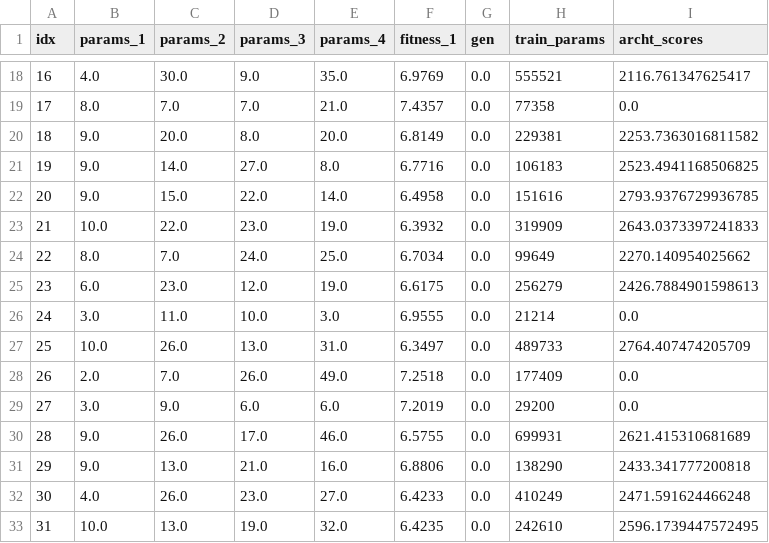
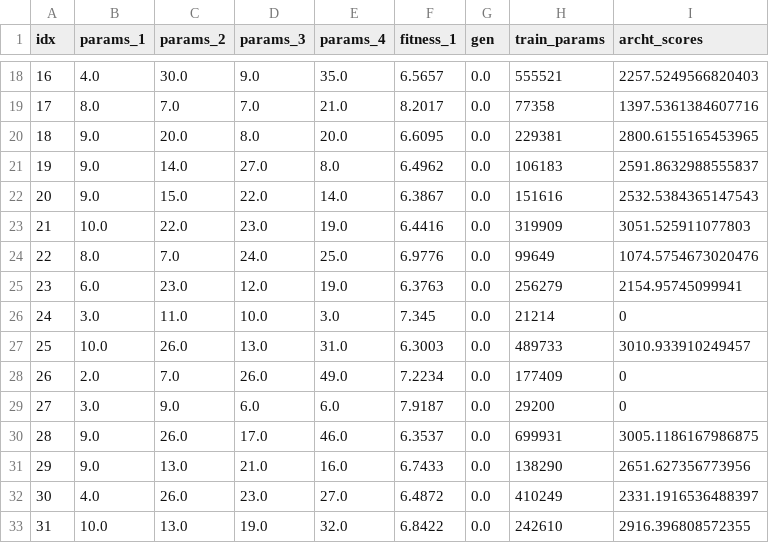
Before and after one commit to mohyunho/ACC_NAS, a CSV file: EA_log/mute_log_100_0_512_soo_0_score.csv, drawn as a sheet; only a part is shown, gaps mark what is left out; the diff covers the shown part only.

Commit message:
score

```diff
--- a/EA_log/mute_log_100_0_512_soo_0_score.csv
+++ b/EA_log/mute_log_100_0_512_soo_0_score.csv
@@ -18,16 +18,16 @@ idx,params_1,params_2,params_3,params_4,fitness_1,gen,train_params,archt_scores
-16,4.0,30.0,9.0,35.0,6.9769,0.0,555521,2116.761347625417
-17,8.0,7.0,7.0,21.0,7.4357,0.0,77358,0.0
-18,9.0,20.0,8.0,20.0,6.8149,0.0,229381,2253.7363016811582
-19,9.0,14.0,27.0,8.0,6.7716,0.0,106183,2523.4941168506825
-20,9.0,15.0,22.0,14.0,6.4958,0.0,151616,2793.9376729936785
-21,10.0,22.0,23.0,19.0,6.3932,0.0,319909,2643.0373397241833
-22,8.0,7.0,24.0,25.0,6.7034,0.0,99649,2270.140954025662
-23,6.0,23.0,12.0,19.0,6.6175,0.0,256279,2426.7884901598613
-24,3.0,11.0,10.0,3.0,6.9555,0.0,21214,0.0
-25,10.0,26.0,13.0,31.0,6.3497,0.0,489733,2764.407474205709
-26,2.0,7.0,26.0,49.0,7.2518,0.0,177409,0.0
-27,3.0,9.0,6.0,6.0,7.2019,0.0,29200,0.0
-28,9.0,26.0,17.0,46.0,6.5755,0.0,699931,2621.415310681689
-29,9.0,13.0,21.0,16.0,6.8806,0.0,138290,2433.341777200818
-30,4.0,26.0,23.0,27.0,6.4233,0.0,410249,2471.591624466248
-31,10.0,13.0,19.0,32.0,6.4235,0.0,242610,2596.1739447572495
+16,4.0,30.0,9.0,35.0,6.5657,0.0,555521,2257.5249566820403
+17,8.0,7.0,7.0,21.0,8.2017,0.0,77358,1397.5361384607716
+18,9.0,20.0,8.0,20.0,6.6095,0.0,229381,2800.6155165453965
+19,9.0,14.0,27.0,8.0,6.4962,0.0,106183,2591.8632988555837
+20,9.0,15.0,22.0,14.0,6.3867,0.0,151616,2532.5384365147543
+21,10.0,22.0,23.0,19.0,6.4416,0.0,319909,3051.525911077803
+22,8.0,7.0,24.0,25.0,6.9776,0.0,99649,1074.5754673020476
+23,6.0,23.0,12.0,19.0,6.3763,0.0,256279,2154.95745099941
+24,3.0,11.0,10.0,3.0,7.345,0.0,21214,0
+25,10.0,26.0,13.0,31.0,6.3003,0.0,489733,3010.933910249457
+26,2.0,7.0,26.0,49.0,7.2234,0.0,177409,0
+27,3.0,9.0,6.0,6.0,7.9187,0.0,29200,0
+28,9.0,26.0,17.0,46.0,6.3537,0.0,699931,3005.1186167986875
+29,9.0,13.0,21.0,16.0,6.7433,0.0,138290,2651.627356773956
+30,4.0,26.0,23.0,27.0,6.4872,0.0,410249,2331.1916536488397
+31,10.0,13.0,19.0,32.0,6.8422,0.0,242610,2916.396808572355
```
Also changed, not shown: 168 edited cells elsewhere in this file.
